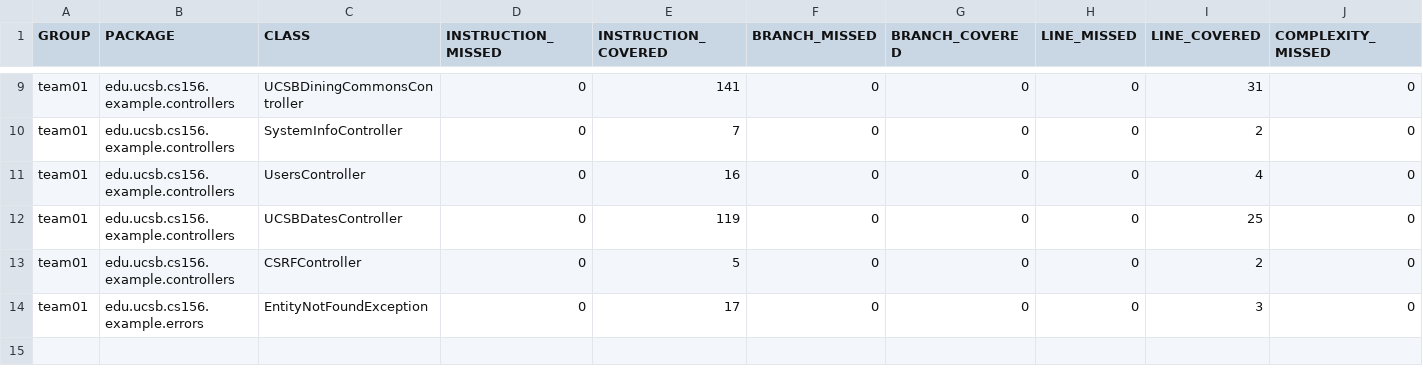
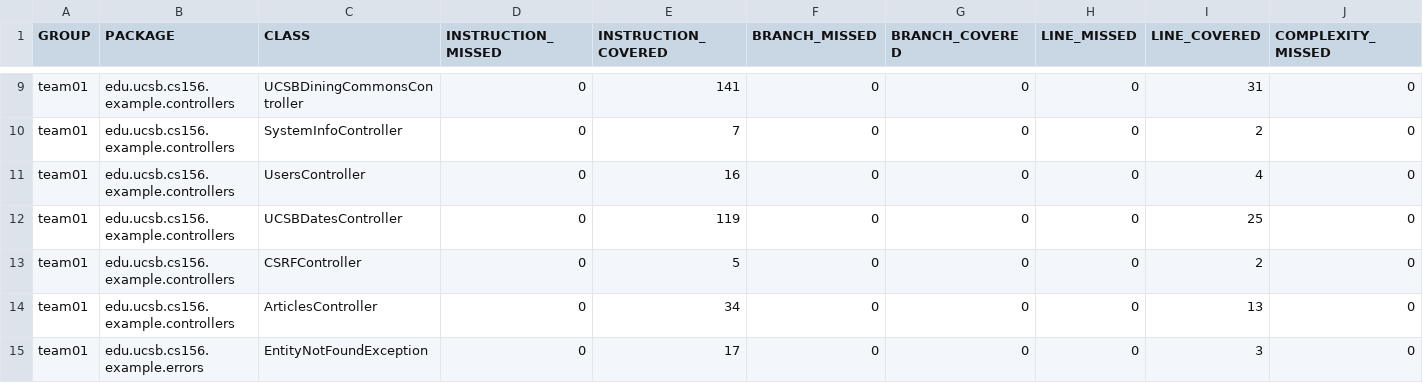
Before and after one commit to ucsb-cs156-f24/team01-f24-13, a CSV file: prs/50/jacoco/jacoco.csv, drawn as a sheet; only a part is shown, gaps mark what is left out; rows hold the shown columns only; the diff names each change by its address in the sheet, - before the commit and + after, or states it on an @@ line.

Commit message:
Deploying to gh-pages from @ ucsb-cs156-f24/team01-f24-13@64bbd090937d344bc6640ad33cb53065037a7f25 🚀

```diff
--- a/prs/50/jacoco/jacoco.csv
+++ b/prs/50/jacoco/jacoco.csv
+row 14: team01 | edu.ucsb.cs156.example.controllers | ArticlesController | 0 | 34 | 0 | 0 | 0 | 13 | 0
```
Also changed, not shown: 7 other files.
